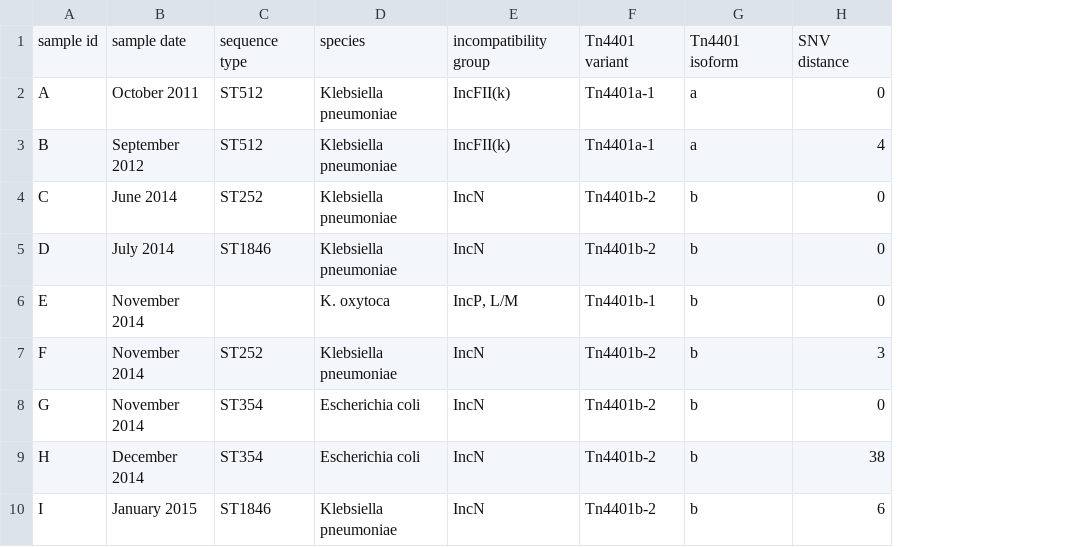
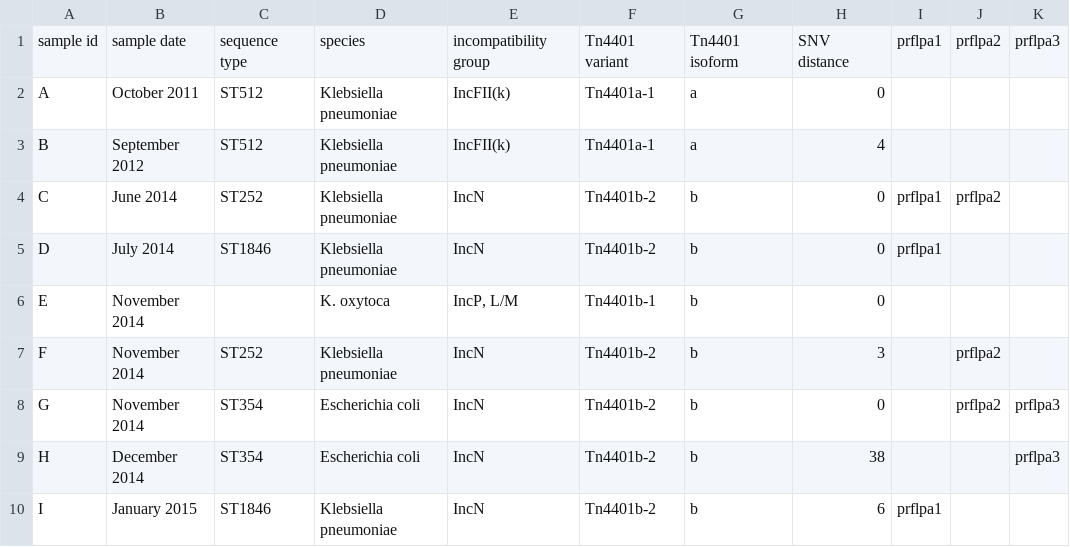
Before and after one commit to ivansg44/AMR-TV, a TSV file: sample_files/mulvey_data.tsv, drawn as a sheet; the diff names each change by its address in the sheet, - before the commit and + after, or states it on an @@ line.

Commit message:
Update data

```diff
--- a/sample_files/mulvey_data.tsv
+++ b/sample_files/mulvey_data.tsv
+column I, rows 1-10: prflpa1 |  |  | prflpa1 | prflpa1 |  |  |  |  | prflpa1
+column J, rows 1-8: prflpa2 |  |  | prflpa2 |  |  | prflpa2 | prflpa2
+column K, rows 1-9: prflpa3 |  |  |  |  |  |  | prflpa3 | prflpa3
```
Also changed, not shown: 1 other file.
